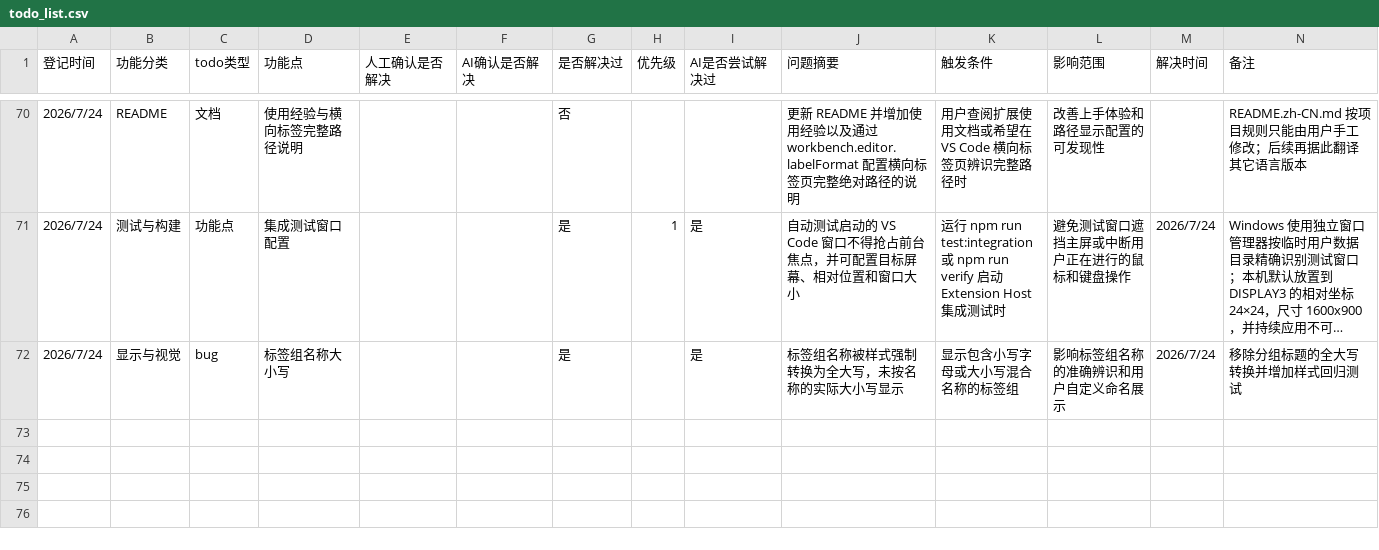
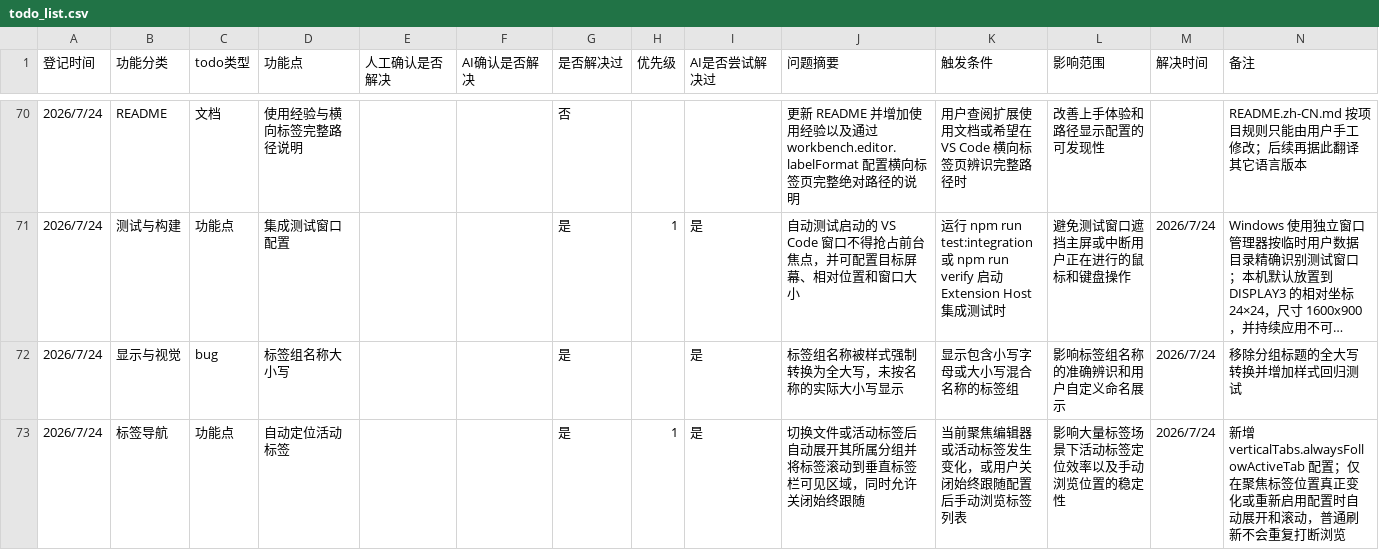
Before and after one commit to laikang287/vscode-vertical-tabs-inside-editor-area, a CSV file: todo_list.csv, drawn as a sheet; only a part is shown, gaps mark what is left out; long unchanged cells end in …; the diff names each change by its address in the sheet, - before the commit and + after, or states it on an @@ line.

```diff
--- a/todo_list.csv
+++ b/todo_list.csv
+row 73: 2026/7/24 | 标签导航 | 功能点 | 自动定位活动标签 |  |  | 是 | 1 | 是 | 切换文件或活动标签后自动展开其所属分组并将标签滚动到垂直标签栏可见区域，同时允许关闭始终跟随 | 当前聚焦编辑器或活动标签发生变化，或用户关闭始终跟随配置后手动浏览标签列表 | 影响大量标签场景下活动标签定位效率以及手动浏览位置的稳定性 | 2026/7/24 | 新增 verticalTabs.alwaysFollowActiveTab 配置；仅在聚焦标签位置真正变化或重新启用配置时自动展开和滚动，普通刷新不会重复打断浏览
```
Also changed, not shown: 13 other files.
